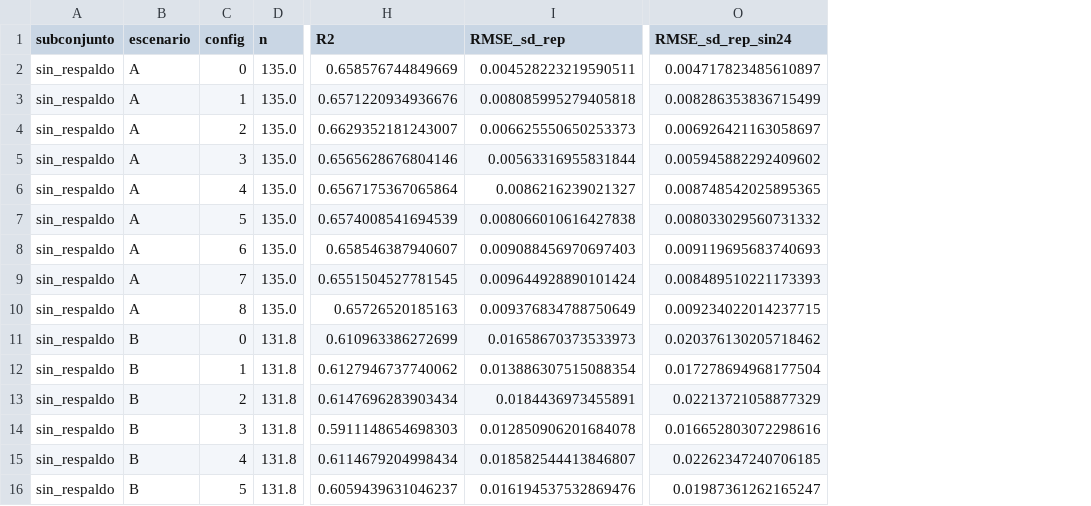
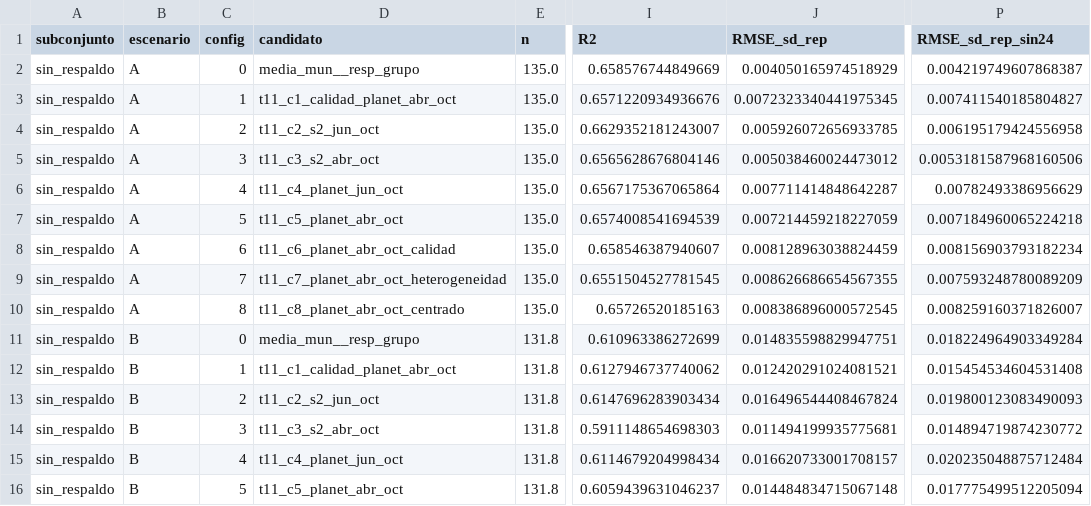
Before and after one commit to danielalira20/AgroCebada-2026, a CSV file: registro/t11/sensibilidad_sin_alerta_t11.csv, drawn as a sheet; only a part is shown, gaps mark what is left out; addresses are those after the commit; the diff covers the shown part only; the diff names each change by its address in the sheet, - before the commit and + after, or states it on an @@ line.

```diff
--- a/registro/t11/sensibilidad_sin_alerta_t11.csv
+++ b/registro/t11/sensibilidad_sin_alerta_t11.csv
+column D (candidato), rows 2-16: media_mun__resp_grupo | t11_c1_calidad_planet_abr_oct | t11_c2_s2_jun_oct | t11_c3_s2_abr_oct | t11_c4_planet_jun_oct | t11_c5_planet_abr_oct | t11_c6_planet_abr_oct_calidad | t11_c7_planet_abr_oct_heterogeneidad | t11_c8_planet_abr_oct_centrado | media_mun__resp_grupo | t11_c1_calidad_planet_abr_oct | t11_c2_s2_jun_oct | t11_c3_s2_abr_oct | t11_c4_planet_jun_oct | t11_c5_planet_abr_oct
-J2 (RMSE_sd_rep): 0.004528223219590511
+J2 (RMSE_sd_rep): 0.004050165974518929
-P2 (RMSE_sd_rep_sin24): 0.004717823485610897
+P2 (RMSE_sd_rep_sin24): 0.004219749607868387
-J3 (RMSE_sd_rep): 0.008085995279405818
+J3 (RMSE_sd_rep): 0.0072323340441975345
-P3 (RMSE_sd_rep_sin24): 0.008286353836715499
+P3 (RMSE_sd_rep_sin24): 0.007411540185804827
-J4 (RMSE_sd_rep): 0.006625550650253373
+J4 (RMSE_sd_rep): 0.005926072656933785
-P4 (RMSE_sd_rep_sin24): 0.006926421163058697
+P4 (RMSE_sd_rep_sin24): 0.006195179424556958
-J5 (RMSE_sd_rep): 0.00563316955831844
+J5 (RMSE_sd_rep): 0.005038460024473012
-P5 (RMSE_sd_rep_sin24): 0.005945882292409602
+P5 (RMSE_sd_rep_sin24): 0.0053181587968160506
-J6 (RMSE_sd_rep): 0.0086216239021327
+J6 (RMSE_sd_rep): 0.007711414848642287
-P6 (RMSE_sd_rep_sin24): 0.008748542025895365
+P6 (RMSE_sd_rep_sin24): 0.00782493386956629
-J7 (RMSE_sd_rep): 0.008066010616427838
+J7 (RMSE_sd_rep): 0.007214459218227059
-P7 (RMSE_sd_rep_sin24): 0.008033029560731332
+P7 (RMSE_sd_rep_sin24): 0.007184960065224218
-J8 (RMSE_sd_rep): 0.009088456970697403
+J8 (RMSE_sd_rep): 0.008128963038824459
-P8 (RMSE_sd_rep_sin24): 0.009119695683740693
+P8 (RMSE_sd_rep_sin24): 0.008156903793182234
-J9 (RMSE_sd_rep): 0.009644928890101424
+J9 (RMSE_sd_rep): 0.008626686654567355
-P9 (RMSE_sd_rep_sin24): 0.008489510221173393
+P9 (RMSE_sd_rep_sin24): 0.007593248780089209
-J10 (RMSE_sd_rep): 0.009376834788750649
+J10 (RMSE_sd_rep): 0.008386896000572545
-P10 (RMSE_sd_rep_sin24): 0.009234022014237715
+P10 (RMSE_sd_rep_sin24): 0.008259160371826007
-J11 (RMSE_sd_rep): 0.01658670373533973
+J11 (RMSE_sd_rep): 0.014835598829947751
-P11 (RMSE_sd_rep_sin24): 0.020376130205718462
+P11 (RMSE_sd_rep_sin24): 0.018224964903349284
-J12 (RMSE_sd_rep): 0.013886307515088354
+J12 (RMSE_sd_rep): 0.012420291024081521
-P12 (RMSE_sd_rep_sin24): 0.017278694968177504
+P12 (RMSE_sd_rep_sin24): 0.015454534604531408
-J13 (RMSE_sd_rep): 0.0184436973455891
+J13 (RMSE_sd_rep): 0.016496544408467824
-P13 (RMSE_sd_rep_sin24): 0.02213721058877329
+P13 (RMSE_sd_rep_sin24): 0.019800123083490093
-J14 (RMSE_sd_rep): 0.012850906201684078
+J14 (RMSE_sd_rep): 0.011494199935775681
-P14 (RMSE_sd_rep_sin24): 0.016652803072298616
+P14 (RMSE_sd_rep_sin24): 0.014894719874230772
-J15 (RMSE_sd_rep): 0.018582544413846807
+J15 (RMSE_sd_rep): 0.016620733001708157
-P15 (RMSE_sd_rep_sin24): 0.02262347240706185
+P15 (RMSE_sd_rep_sin24): 0.020235048875712484
-J16 (RMSE_sd_rep): 0.016194537532869476
+J16 (RMSE_sd_rep): 0.014484834715067148
-P16 (RMSE_sd_rep_sin24): 0.01987361262165247
+P16 (RMSE_sd_rep_sin24): 0.017775499512205094
```
Also changed, not shown: 42 edited cells elsewhere in this file, registro/t11/comparacion_emparejada_t11.csv, registro/t11/metricas_t11.csv, 2 other files.
